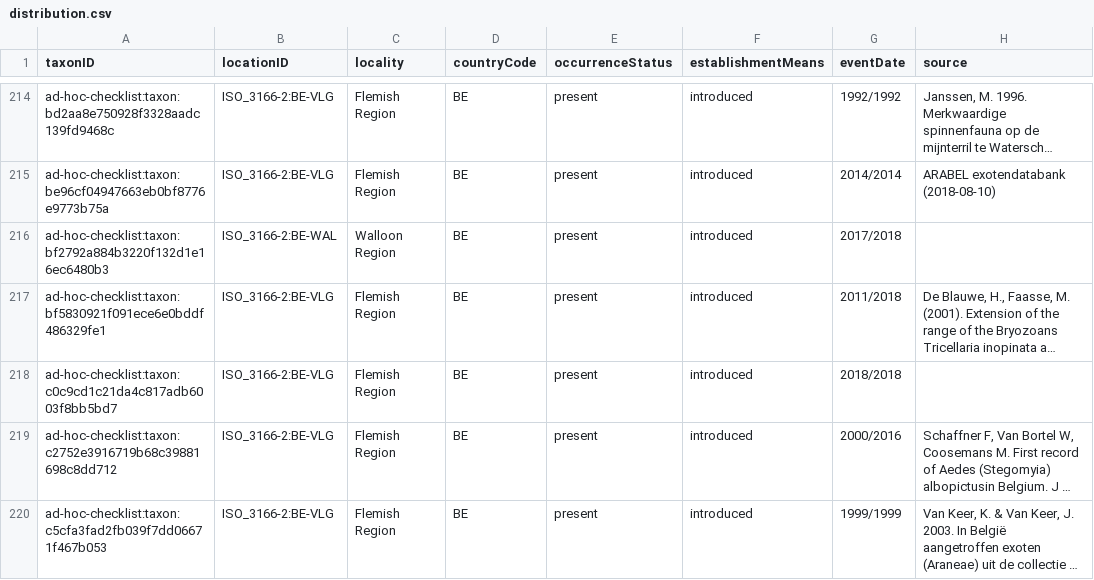
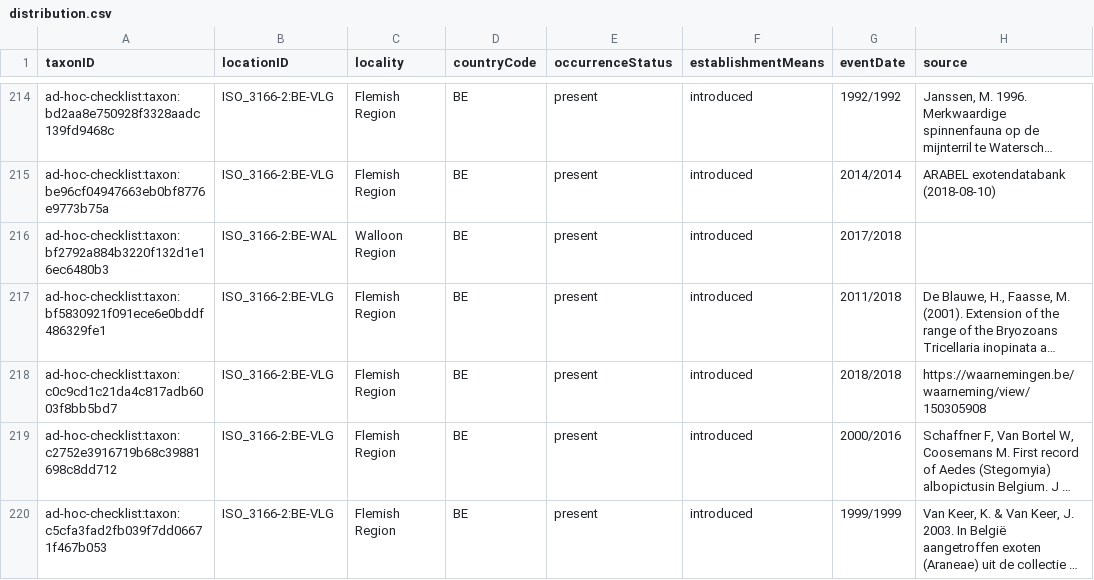
Before and after one commit to trias-project/ad-hoc-checklist, a CSV file: data/processed/distribution.csv, drawn as a sheet; only a part is shown, gaps mark what is left out; long unchanged cells end in …; the diff names each change by its address in the sheet, - before the commit and + after, or states it on an @@ line.

```diff
--- a/data/processed/distribution.csv
+++ b/data/processed/distribution.csv
-H218 (source): (empty)
+H218 (source): https://waarnemingen.be/waarneming/view/150305908
```
Also changed, not shown: data/processed/description.csv, data/processed/references.csv, 5 other files.
